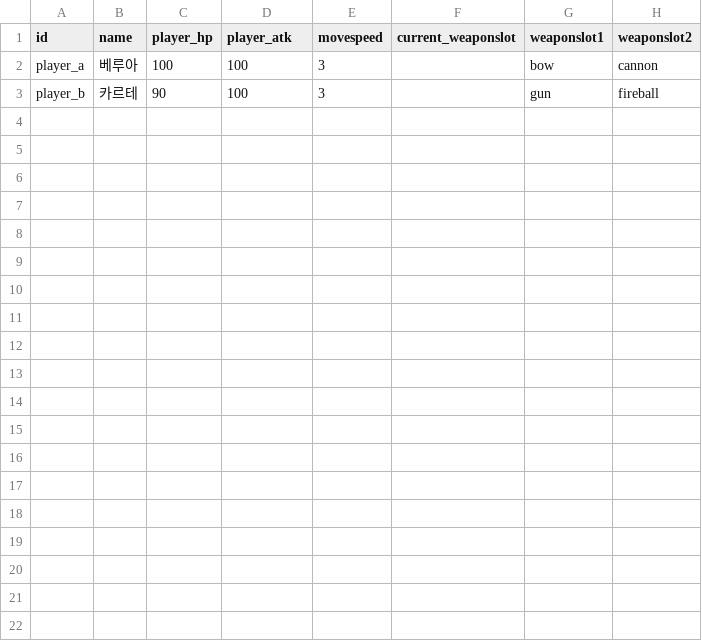
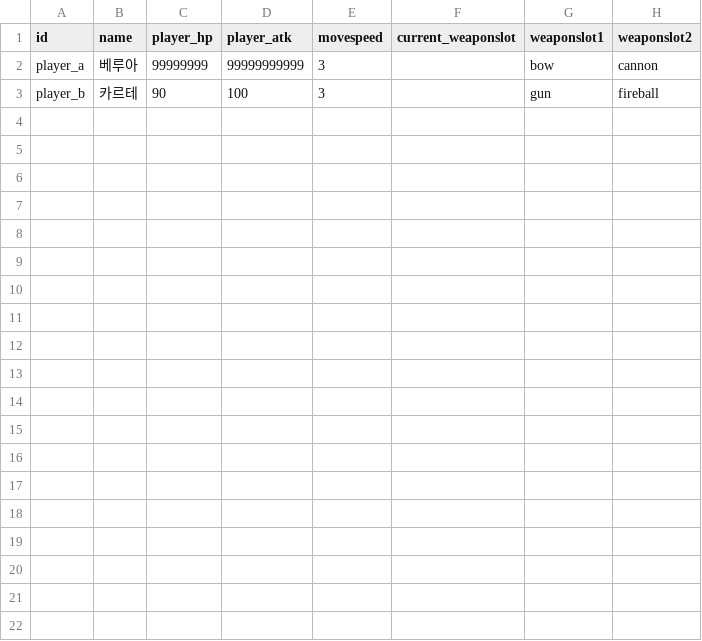
Before and after one commit to mingsuking1002/mswproject, a CSV file: mswproject/RootDesk/MyDesk/ProjectGR/Data/PlayerbleData.csv, drawn as a sheet; only a part is shown; the diff names each change by its address in the sheet, - before the commit and + after, or states it on an @@ line.

```diff
--- a/mswproject/RootDesk/MyDesk/ProjectGR/Data/PlayerbleData.csv
+++ b/mswproject/RootDesk/MyDesk/ProjectGR/Data/PlayerbleData.csv
-C2 (player_hp): 100
+C2 (player_hp): 99999999
-D2 (player_atk): 100
+D2 (player_atk): 99999999999
```
Also changed, not shown: mswproject/RootDesk/MyDesk/ProjectGR/Data/ShopItemData.csv, 17 other files.
